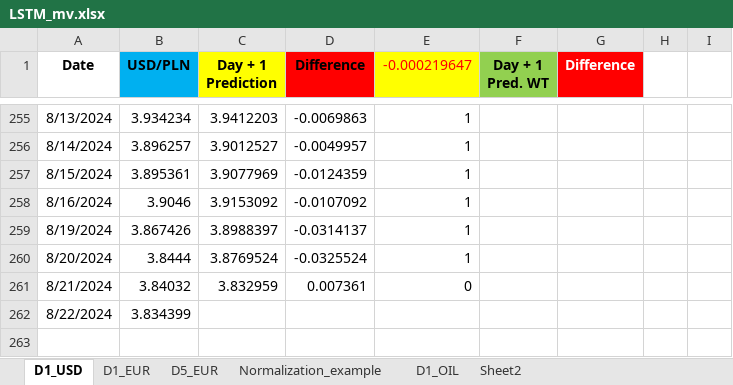
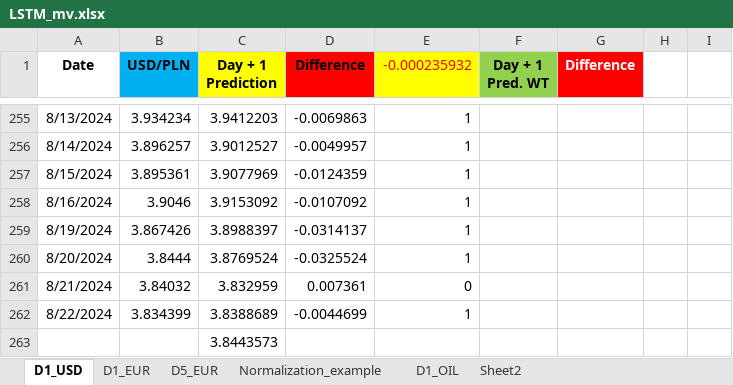
Before and after one commit to Mike7205/comm10, an Excel workbook: LSTM_mv.xlsx, sheet D1_USD, drawn as a sheet; only a part is shown, gaps mark what is left out; values as stored, in another font and other column widths than the file's, no borders; charts and pictures not drawn; the diff names each change by its address in the sheet, - before the commit and + after, or states it on an @@ line.

Commit message:
Add files via upload

```diff
--- a/LSTM_mv.xlsx (sheet D1_USD)
+++ b/LSTM_mv.xlsx (sheet D1_USD)
-E1: -0.000219647
+E1: -0.000235932
-C262 (Day + 1 Prediction): (empty)
+C262 (Day + 1 Prediction): 3.8388689
-D262 (Difference): (empty)
+D262 (Difference): -0.0044699
-E262 (-0.000235932): (empty)
+E262 (-0.000235932): 1
+row 263:  |  | 3.8443573
```
Also changed, not shown: sheet D1_EUR, sheet D5_EUR.
